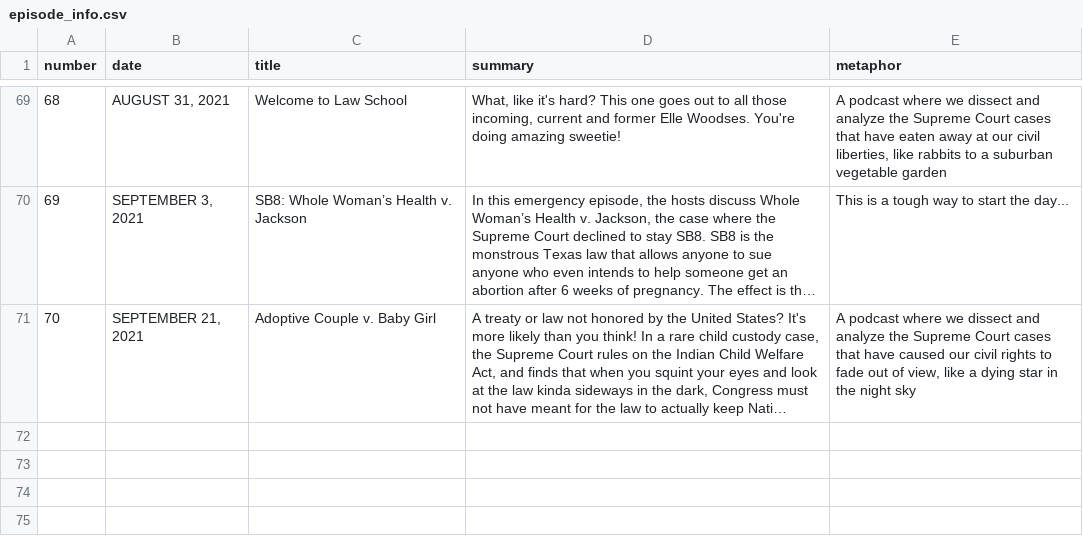
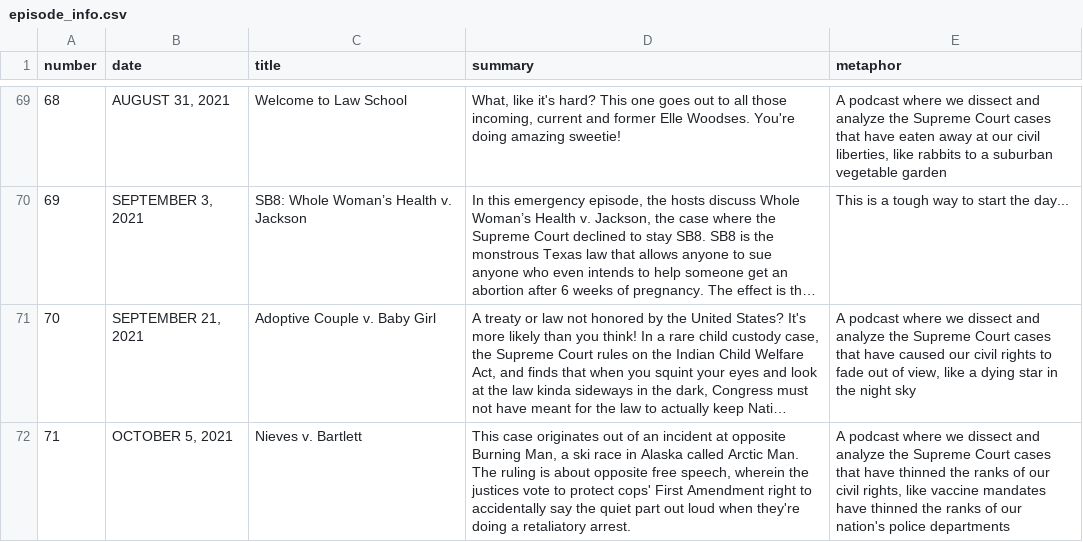
Before and after one commit to MurphyPone/fivefourpod-website, a CSV file: scripts/episode_info.csv, drawn as a sheet; only a part is shown, gaps mark what is left out; long unchanged cells end in …; the diff names each change by its address in the sheet, - before the commit and + after, or states it on an @@ line.

Commit message:
added Nieves v. Bartlett

```diff
--- a/scripts/episode_info.csv
+++ b/scripts/episode_info.csv
+row 72: 71 | OCTOBER 5, 2021 | Nieves v. Bartlett | This case originates out of an incident at opposite Burning Man, a ski race in Alaska called Arctic Man. The ruling is about opposite free speech, wherein the justices vote to protect cops' First Amendment right to accidentally say the quiet part out loud when they're doing a retaliatory arrest. | A podcast where we dissect and analyze the Supreme Court cases that have thinned the ranks of our civil rights, like vaccine mandates have thinned the ranks of our nation's police departments
```
Also changed, not shown: 4 other files.
